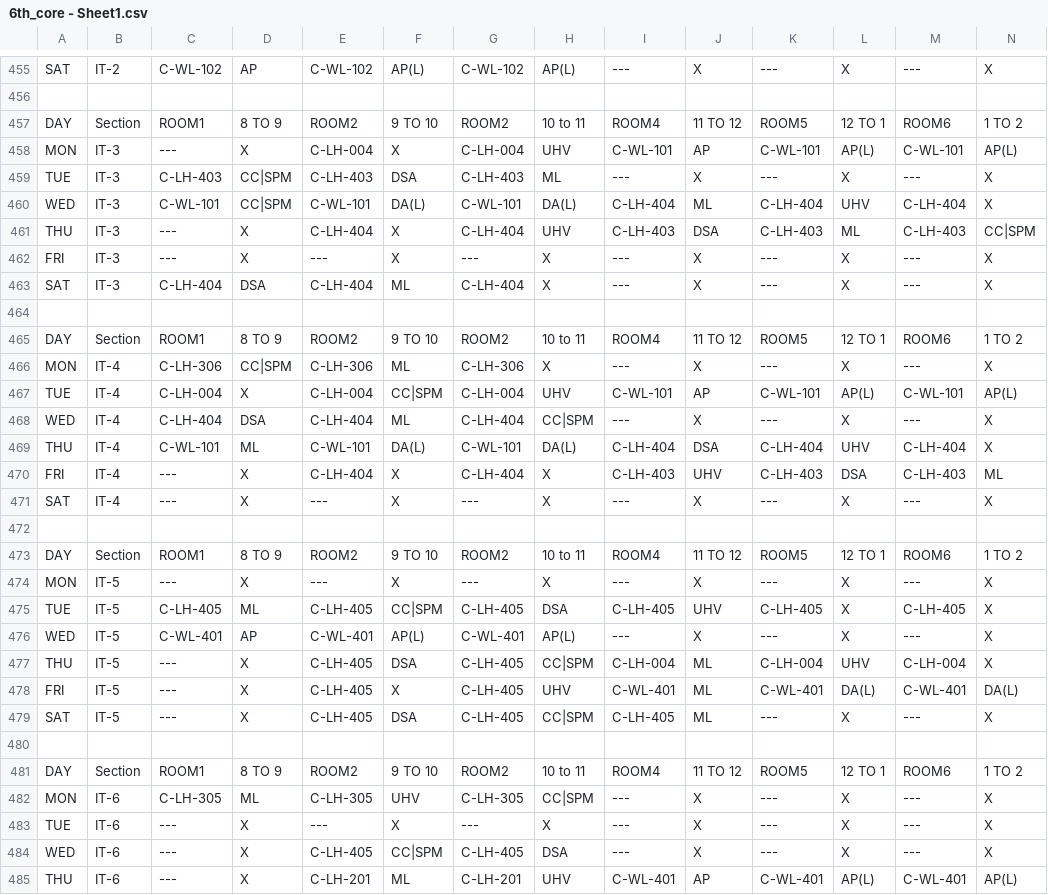
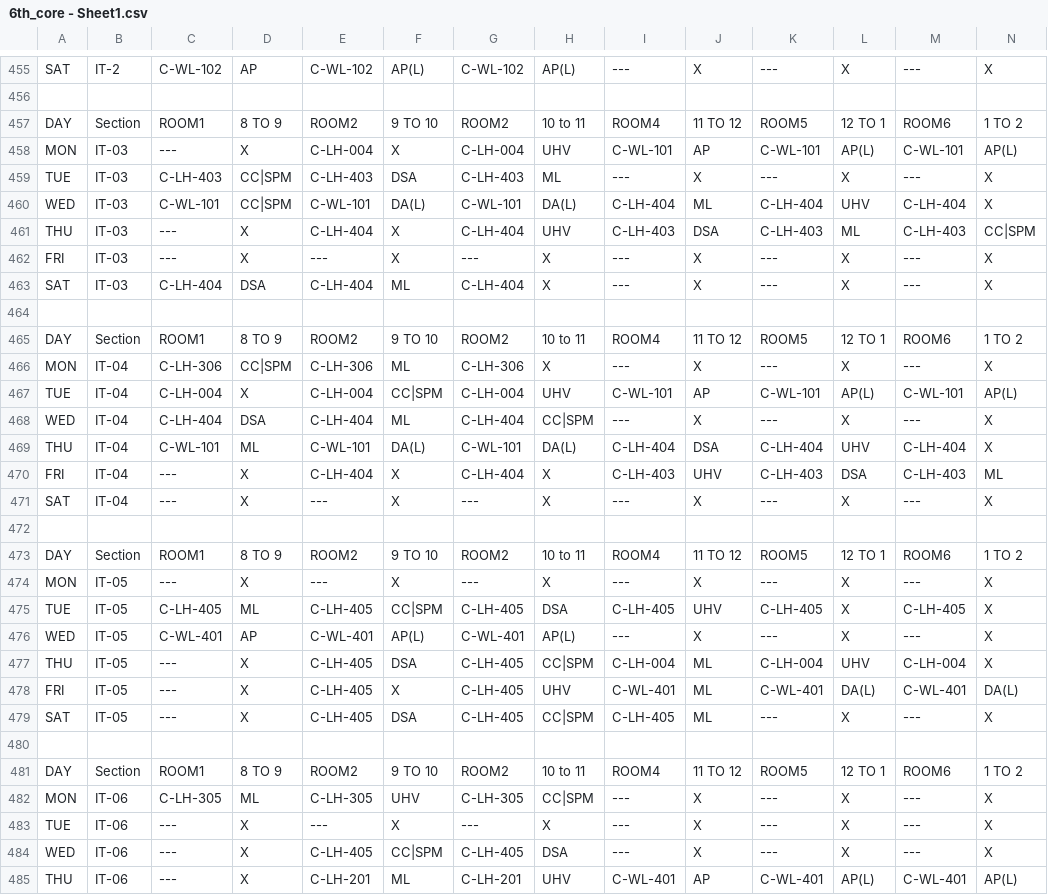
Before and after one commit to satyam26en/6th-Semester-TIME__TABLE, a CSV file: 6th_core - Sheet1.csv, drawn as a sheet; only a part is shown, gaps mark what is left out; the diff covers the shown part only.

Commit message:
Update 6th_core - Sheet1.csv

```diff
--- a/6th_core - Sheet1.csv
+++ b/6th_core - Sheet1.csv
@@ -457,29 +457,29 @@ SAT,IT-2,C-WL-102,AP,C-WL-102,AP(L),C-WL-102,AP(L),---,X,---,X,---,X
 DAY,Section,ROOM1,8 TO 9,ROOM2,9 TO 10,ROOM2,10 to 11,ROOM4,11 TO 12,ROOM5,12 TO 1,ROOM6,1 TO 2
-MON,IT-3,---,X,C-LH-004,X,C-LH-004,UHV,C-WL-101,AP,C-WL-101,AP(L),C-WL-101,AP(L)
-TUE,IT-3,C-LH-403,CC|SPM,C-LH-403,DSA,C-LH-403,ML,---,X,---,X,---,X
-WED,IT-3,C-WL-101,CC|SPM,C-WL-101,DA(L),C-WL-101,DA(L),C-LH-404,ML,C-LH-404,UHV,C-LH-404,X
-THU,IT-3,---,X,C-LH-404,X,C-LH-404,UHV,C-LH-403,DSA,C-LH-403,ML,C-LH-403,CC|SPM
-FRI,IT-3,---,X,---,X,---,X,---,X,---,X,---,X
-SAT,IT-3,C-LH-404,DSA,C-LH-404,ML,C-LH-404,X,---,X,---,X,---,X
+MON,IT-03,---,X,C-LH-004,X,C-LH-004,UHV,C-WL-101,AP,C-WL-101,AP(L),C-WL-101,AP(L)
+TUE,IT-03,C-LH-403,CC|SPM,C-LH-403,DSA,C-LH-403,ML,---,X,---,X,---,X
+WED,IT-03,C-WL-101,CC|SPM,C-WL-101,DA(L),C-WL-101,DA(L),C-LH-404,ML,C-LH-404,UHV,C-LH-404,X
+THU,IT-03,---,X,C-LH-404,X,C-LH-404,UHV,C-LH-403,DSA,C-LH-403,ML,C-LH-403,CC|SPM
+FRI,IT-03,---,X,---,X,---,X,---,X,---,X,---,X
+SAT,IT-03,C-LH-404,DSA,C-LH-404,ML,C-LH-404,X,---,X,---,X,---,X
 ,,,,,,,,,,,,,
 DAY,Section,ROOM1,8 TO 9,ROOM2,9 TO 10,ROOM2,10 to 11,ROOM4,11 TO 12,ROOM5,12 TO 1,ROOM6,1 TO 2
-MON,IT-4,C-LH-306,CC|SPM,C-LH-306,ML,C-LH-306,X,---,X,---,X,---,X
-TUE,IT-4,C-LH-004,X,C-LH-004,CC|SPM,C-LH-004,UHV,C-WL-101,AP,C-WL-101,AP(L),C-WL-101,AP(L)
-WED,IT-4,C-LH-404,DSA,C-LH-404,ML,C-LH-404,CC|SPM,---,X,---,X,---,X
-THU,IT-4,C-WL-101,ML,C-WL-101,DA(L),C-WL-101,DA(L),C-LH-404,DSA,C-LH-404,UHV,C-LH-404,X
-FRI,IT-4,---,X,C-LH-404,X,C-LH-404,X,C-LH-403,UHV,C-LH-403,DSA,C-LH-403,ML
-SAT,IT-4,---,X,---,X,---,X,---,X,---,X,---,X
+MON,IT-04,C-LH-306,CC|SPM,C-LH-306,ML,C-LH-306,X,---,X,---,X,---,X
+TUE,IT-04,C-LH-004,X,C-LH-004,CC|SPM,C-LH-004,UHV,C-WL-101,AP,C-WL-101,AP(L),C-WL-101,AP(L)
+WED,IT-04,C-LH-404,DSA,C-LH-404,ML,C-LH-404,CC|SPM,---,X,---,X,---,X
+THU,IT-04,C-WL-101,ML,C-WL-101,DA(L),C-WL-101,DA(L),C-LH-404,DSA,C-LH-404,UHV,C-LH-404,X
+FRI,IT-04,---,X,C-LH-404,X,C-LH-404,X,C-LH-403,UHV,C-LH-403,DSA,C-LH-403,ML
+SAT,IT-04,---,X,---,X,---,X,---,X,---,X,---,X
 ,,,,,,,,,,,,,
 DAY,Section,ROOM1,8 TO 9,ROOM2,9 TO 10,ROOM2,10 to 11,ROOM4,11 TO 12,ROOM5,12 TO 1,ROOM6,1 TO 2
-MON,IT-5,---,X,---,X,---,X,---,X,---,X,---,X
-TUE,IT-5,C-LH-405,ML,C-LH-405,CC|SPM,C-LH-405,DSA,C-LH-405,UHV,C-LH-405,X,C-LH-405,X
-WED,IT-5,C-WL-401,AP,C-WL-401,AP(L),C-WL-401,AP(L),---,X,---,X,---,X
-THU,IT-5,---,X,C-LH-405,DSA,C-LH-405,CC|SPM,C-LH-004,ML,C-LH-004,UHV,C-LH-004,X
-FRI,IT-5,---,X,C-LH-405,X,C-LH-405,UHV,C-WL-401,ML,C-WL-401,DA(L),C-WL-401,DA(L)
-SAT,IT-5,---,X,C-LH-405,DSA,C-LH-405,CC|SPM,C-LH-405,ML,---,X,---,X
+MON,IT-05,---,X,---,X,---,X,---,X,---,X,---,X
+TUE,IT-05,C-LH-405,ML,C-LH-405,CC|SPM,C-LH-405,DSA,C-LH-405,UHV,C-LH-405,X,C-LH-405,X
+WED,IT-05,C-WL-401,AP,C-WL-401,AP(L),C-WL-401,AP(L),---,X,---,X,---,X
+THU,IT-05,---,X,C-LH-405,DSA,C-LH-405,CC|SPM,C-LH-004,ML,C-LH-004,UHV,C-LH-004,X
+FRI,IT-05,---,X,C-LH-405,X,C-LH-405,UHV,C-WL-401,ML,C-WL-401,DA(L),C-WL-401,DA(L)
+SAT,IT-05,---,X,C-LH-405,DSA,C-LH-405,CC|SPM,C-LH-405,ML,---,X,---,X
 ,,,,,,,,,,,,,
 DAY,Section,ROOM1,8 TO 9,ROOM2,9 TO 10,ROOM2,10 to 11,ROOM4,11 TO 12,ROOM5,12 TO 1,ROOM6,1 TO 2
-MON,IT-6,C-LH-305,ML,C-LH-305,UHV,C-LH-305,CC|SPM,---,X,---,X,---,X
-TUE,IT-6,---,X,---,X,---,X,---,X,---,X,---,X
-WED,IT-6,---,X,C-LH-405,CC|SPM,C-LH-405,DSA,---,X,---,X,---,X
-THU,IT-6,---,X,C-LH-201,ML,C-LH-201,UHV,C-WL-401,AP,C-WL-401,AP(L),C-WL-401,AP(L)
+MON,IT-06,C-LH-305,ML,C-LH-305,UHV,C-LH-305,CC|SPM,---,X,---,X,---,X
+TUE,IT-06,---,X,---,X,---,X,---,X,---,X,---,X
+WED,IT-06,---,X,C-LH-405,CC|SPM,C-LH-405,DSA,---,X,---,X,---,X
+THU,IT-06,---,X,C-LH-201,ML,C-LH-201,UHV,C-WL-401,AP,C-WL-401,AP(L),C-WL-401,AP(L)
```
Also changed, not shown: 38 edited cells elsewhere in this file.
